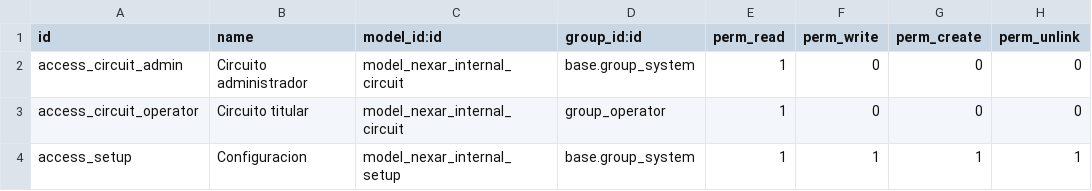
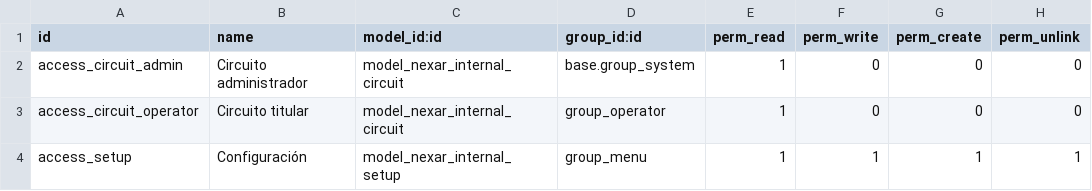
Before and after one commit to parlan3/public_custom_odoo, a CSV file: nexar_it_circuito_interno/security/ir.model.access.csv, drawn as a sheet.

```diff
--- a/nexar_it_circuito_interno/security/ir.model.access.csv
+++ b/nexar_it_circuito_interno/security/ir.model.access.csv
@@ -3,2 +3,2 @@ access_circuit_admin,Circuito administrador,model_nexar_internal_circuit,base.gr
 access_circuit_operator,Circuito titular,model_nexar_internal_circuit,group_operator,1,0,0,0
-access_setup,Configuracion,model_nexar_internal_setup,base.group_system,1,1,1,1
+access_setup,Configuración,model_nexar_internal_setup,group_menu,1,1,1,1
```
Also changed, not shown: 13 other files.
